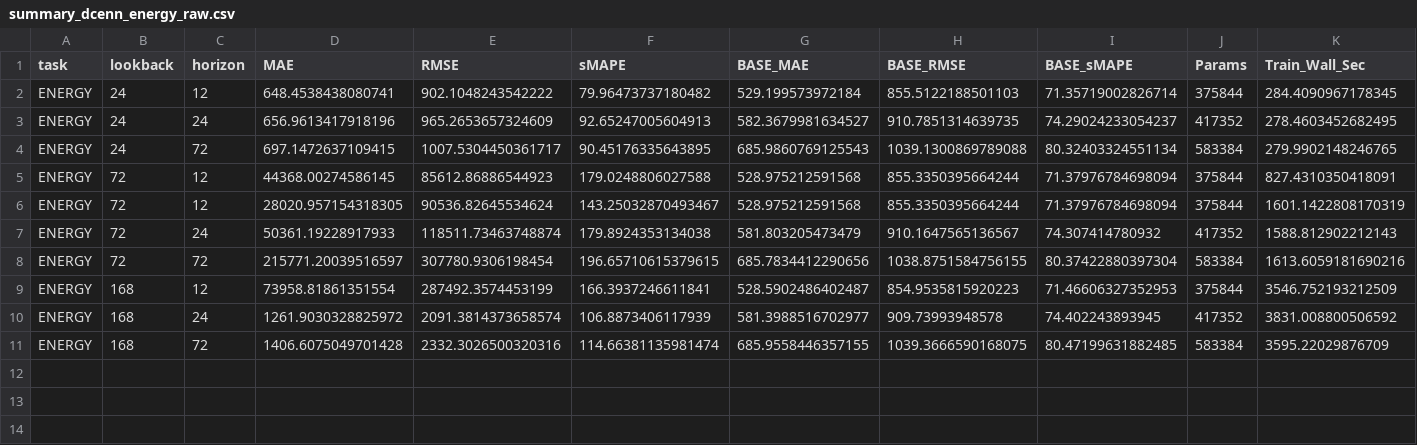
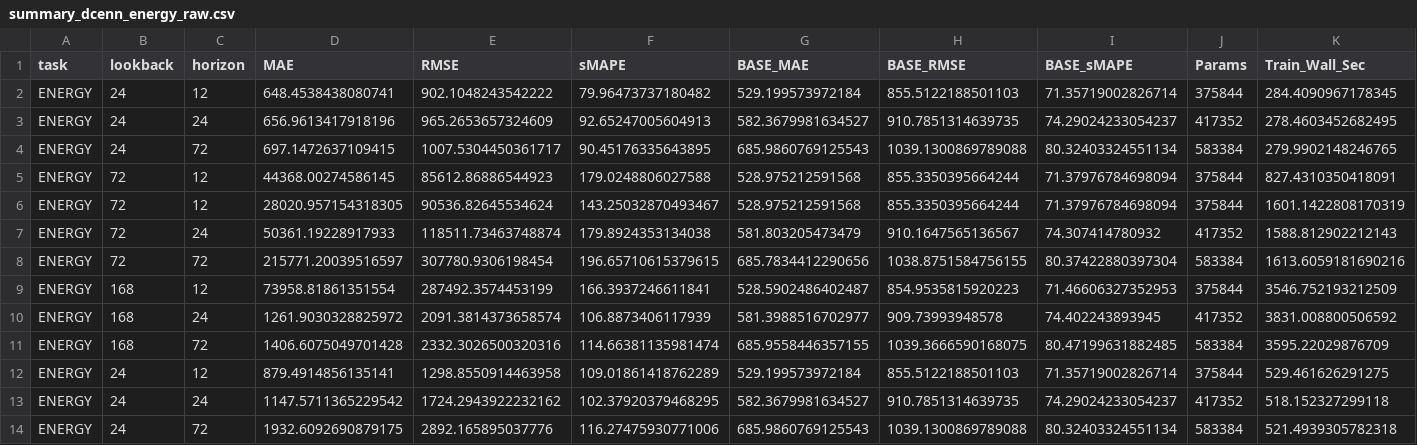
Before and after one commit to binurawidanagama/thesis_forecasting, a CSV file: outputs_energy_full/summary_dcenn_energy_raw.csv, drawn as a sheet; only a part is shown; rows hold the shown columns only; the diff names each change by its address in the sheet, - before the commit and + after, or states it on an @@ line.

Commit message:
modified energy dcenn+elm+asp code

```diff
--- a/outputs_energy_full/summary_dcenn_energy_raw.csv
+++ b/outputs_energy_full/summary_dcenn_energy_raw.csv
+row 12: ENERGY | 24 | 12 | 879.4914856135141 | 1298.8550914463958 | 109.01861418762289 | 529.199573972184 | 855.5122188501103 | 71.35719002826714 | 375844 | 529.461626291275
+row 13: ENERGY | 24 | 24 | 1147.5711365229542 | 1724.2943922232162 | 102.37920379468295 | 582.3679981634527 | 910.7851314639735 | 74.29024233054237 | 417352 | 518.152327299118
+row 14: ENERGY | 24 | 72 | 1932.6092690879175 | 2892.165895037776 | 116.27475930771006 | 685.9860769125543 | 1039.1300869789088 | 80.32403324551134 | 583384 | 521.4939305782318
```
Also changed, not shown: 10 other files.
